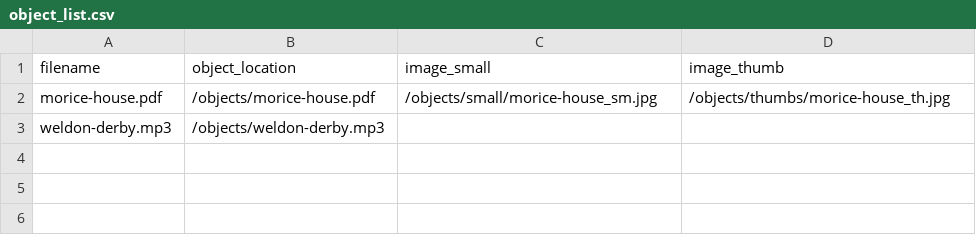
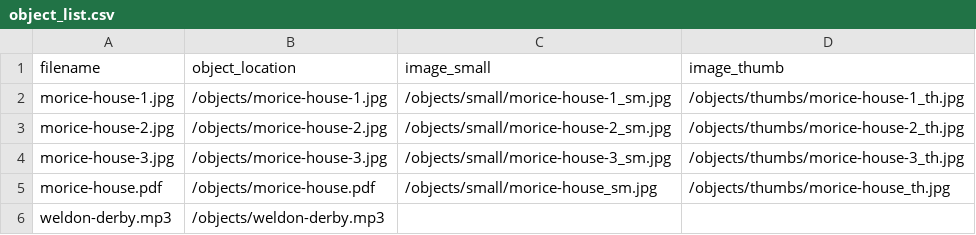
Before and after one commit to estregger/tantramar-prototype, a CSV file: objects/object_list.csv, drawn as a sheet; the diff names each change by its address in the sheet, - before the commit and + after, or states it on an @@ line.

```diff
--- a/objects/object_list.csv
+++ b/objects/object_list.csv
+row 2: morice-house-1.jpg | /objects/morice-house-1.jpg | /objects/small/morice-house-1_sm.jpg | /objects/thumbs/morice-house-1_th.jpg
+row 3: morice-house-2.jpg | /objects/morice-house-2.jpg | /objects/small/morice-house-2_sm.jpg | /objects/thumbs/morice-house-2_th.jpg
+row 4: morice-house-3.jpg | /objects/morice-house-3.jpg | /objects/small/morice-house-3_sm.jpg | /objects/thumbs/morice-house-3_th.jpg
```
Also changed, not shown: _data/tantramar-prototype-metadata.csv, 9 other files.
